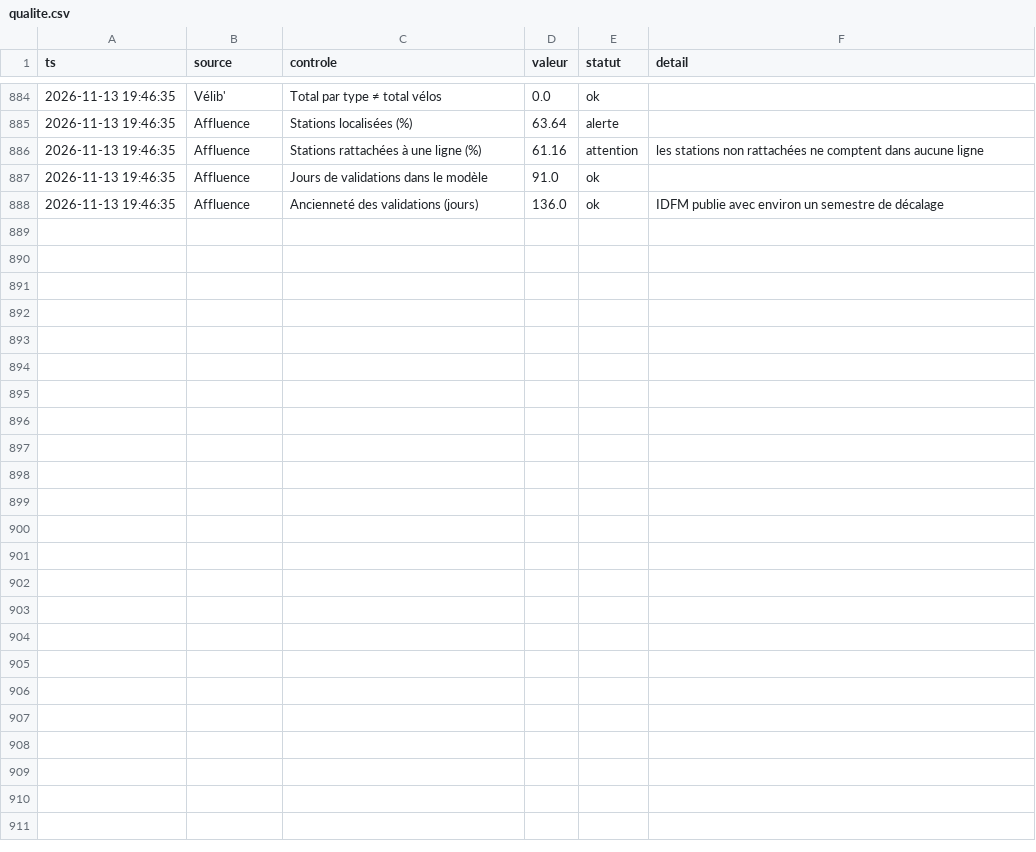
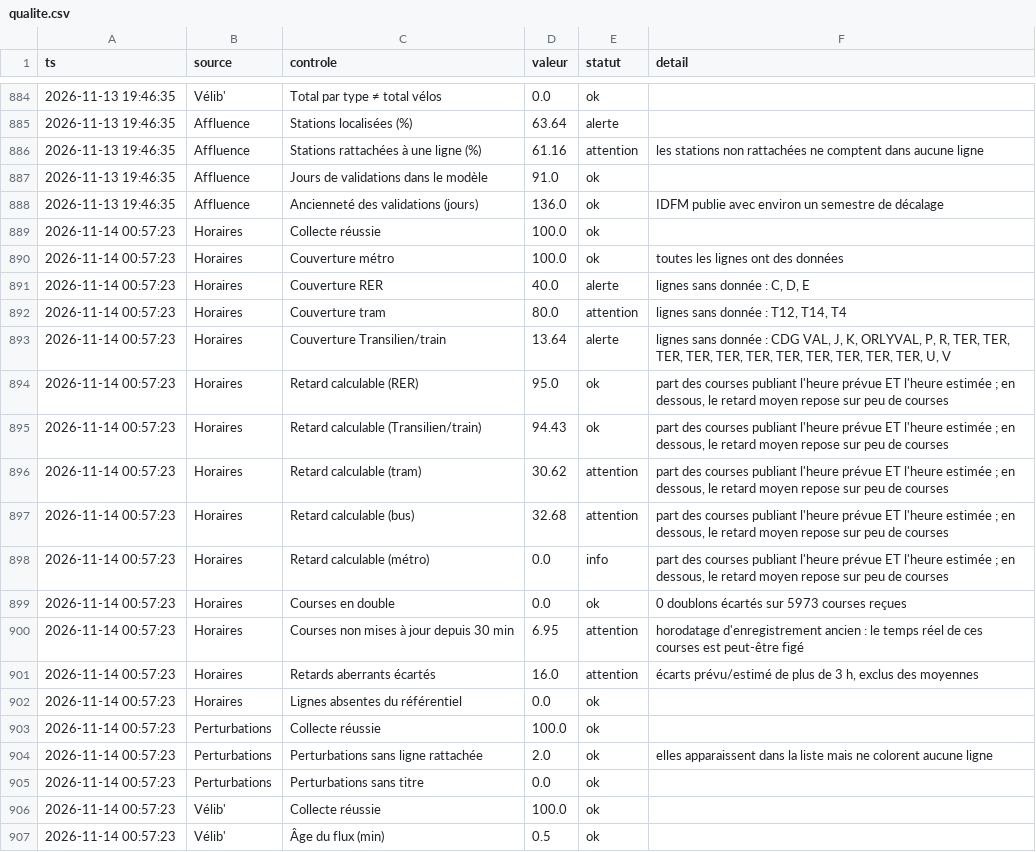
Before and after one commit to maxsotte-cyber/IDF_Transports_publics, a CSV file: data/2026-11/qualite.csv, drawn as a sheet; only a part is shown, gaps mark what is left out; the diff covers the shown part only.

```diff
--- a/data/2026-11/qualite.csv
+++ b/data/2026-11/qualite.csv
@@ -888 +888,20 @@ ts,source,controle,valeur,statut,detail
 2026-11-13 19:46:35,Affluence,Ancienneté des validations (jours),136.0,ok,IDFM publie avec environ un semestre de décalage
+2026-11-14 00:57:23,Horaires,Collecte réussie,100.0,ok,
+2026-11-14 00:57:23,Horaires,Couverture métro,100.0,ok,toutes les lignes ont des données
+2026-11-14 00:57:23,Horaires,Couverture RER,40.0,alerte,"lignes sans donnée : C, D, E"
+2026-11-14 00:57:23,Horaires,Couverture tram,80.0,attention,"lignes sans donnée : T12, T14, T4"
+2026-11-14 00:57:23,Horaires,Couverture Transilien/train,13.64,alerte,"lignes sans donnée : CDG VAL, J, K, ORLYVAL, P, R, TER, TER, TER, TER, TER, TER, TER, TER, TER, TER, TER, U, V"
+2026-11-14 00:57:23,Horaires,Retard calculable (RER),95.0,ok,"part des courses publiant l'heure prévue ET l'heure estimée ; en dessous, le retard moyen repose sur peu de courses"
+2026-11-14 00:57:23,Horaires,Retard calculable (Transilien/train),94.43,ok,"part des courses publiant l'heure prévue ET l'heure estimée ; en dessous, le retard moyen repose sur peu de courses"
+2026-11-14 00:57:23,Horaires,Retard calculable (tram),30.62,attention,"part des courses publiant l'heure prévue ET l'heure estimée ; en dessous, le retard moyen repose sur peu de courses"
+2026-11-14 00:57:23,Horaires,Retard calculable (bus),32.68,attention,"part des courses publiant l'heure prévue ET l'heure estimée ; en dessous, le retard moyen repose sur peu de courses"
+2026-11-14 00:57:23,Horaires,Retard calculable (métro),0.0,info,"part des courses publiant l'heure prévue ET l'heure estimée ; en dessous, le retard moyen repose sur peu de courses"
+2026-11-14 00:57:23,Horaires,Courses en double,0.0,ok,0 doublons écartés sur 5973 courses reçues
+2026-11-14 00:57:23,Horaires,Courses non mises à jour depuis 30 min,6.95,attention,horodatage d'enregistrement ancien : le temps réel de ces courses est peut-être figé
+2026-11-14 00:57:23,Horaires,Retards aberrants écartés,16.0,attention,"écarts prévu/estimé de plus de 3 h, exclus des moyennes"
+2026-11-14 00:57:23,Horaires,Lignes absentes du référentiel,0.0,ok,
+2026-11-14 00:57:23,Perturbations,Collecte réussie,100.0,ok,
+2026-11-14 00:57:23,Perturbations,Perturbations sans ligne rattachée,2.0,ok,elles apparaissent dans la liste mais ne colorent aucune ligne
+2026-11-14 00:57:23,Perturbations,Perturbations sans titre,0.0,ok,
+2026-11-14 00:57:23,Vélib',Collecte réussie,100.0,ok,
+2026-11-14 00:57:23,Vélib',Âge du flux (min),0.5,ok,
```
Also changed, not shown: 9 added rows elsewhere in this file, data/2026-11/bus_agrege.csv, data/2026-11/collectes.csv, 3 other files.
